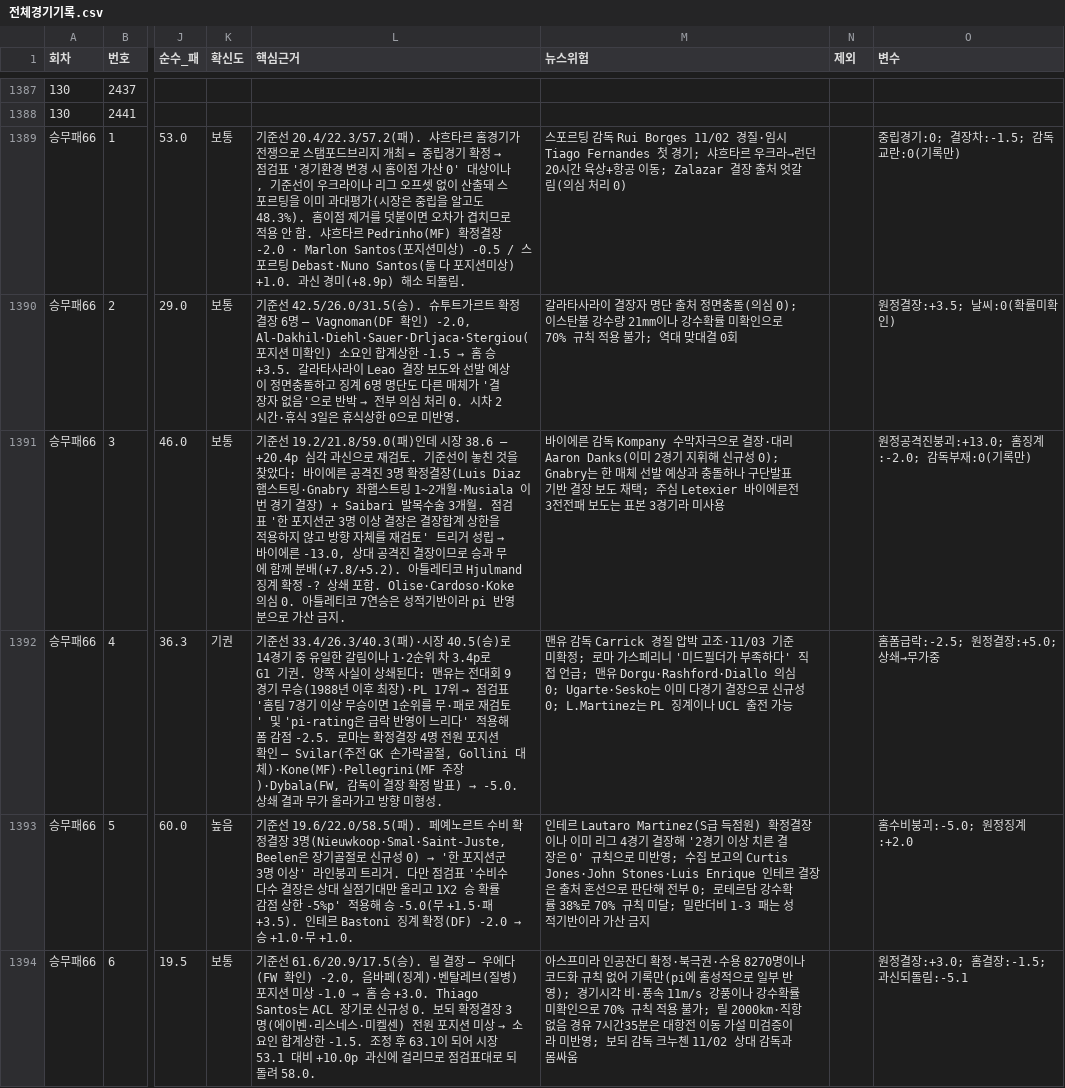
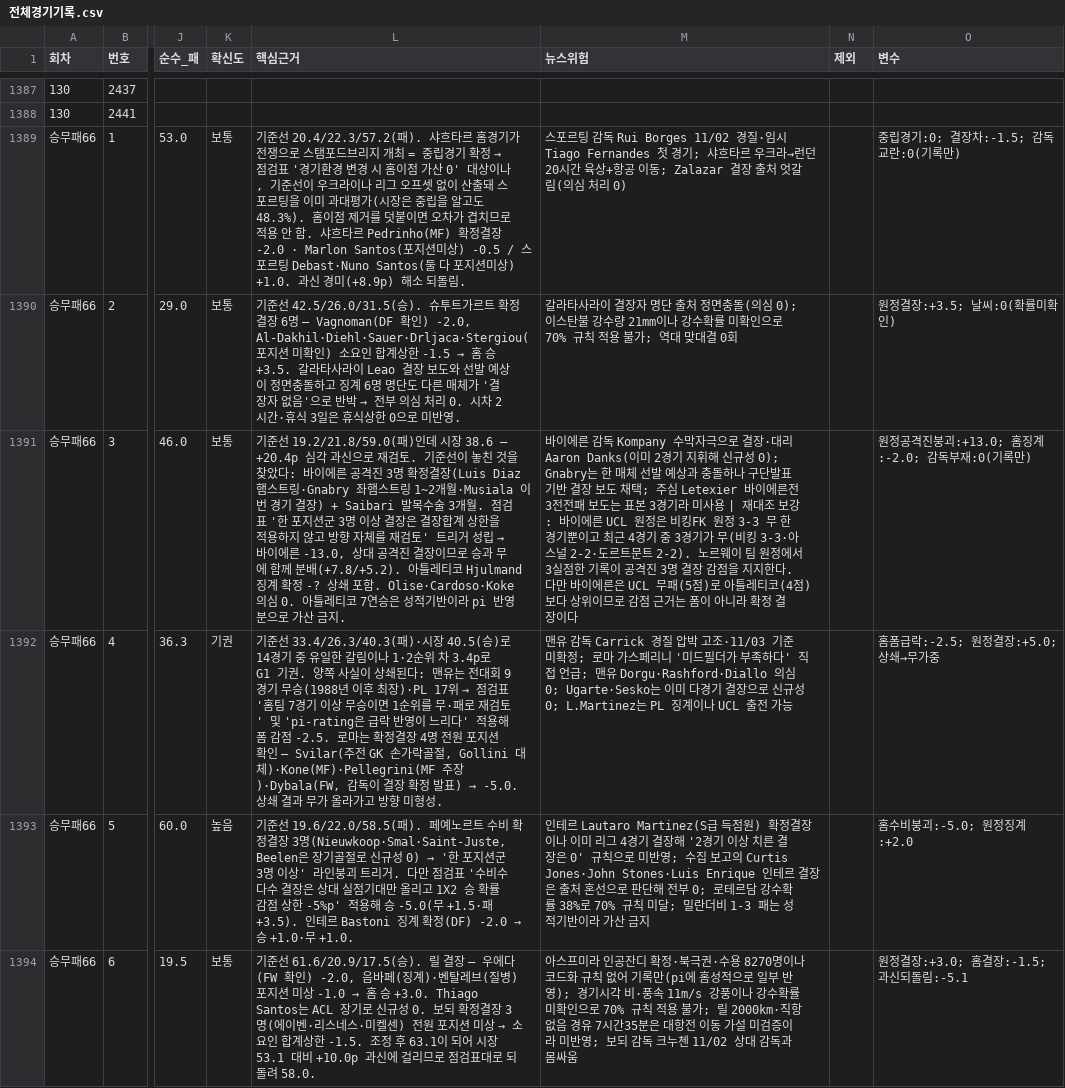
Before and after one commit to Mrzero-00/ai-playground, a CSV file: 승부예측 프로그램/전체경기기록.csv, drawn as a sheet; only a part is shown, gaps mark what is left out; the diff covers the shown part only; the diff names each change by its address in the sheet, - before the commit and + after, or states it on an @@ line.

```diff
--- a/승부예측 프로그램/전체경기기록.csv
+++ b/승부예측 프로그램/전체경기기록.csv
-M1391 (뉴스위험): …미사용
+M1391 (뉴스위험): …미사용 | 재대조 보강: 바이에른 UCL 원정은 비킹FK 원정 3-3 무 한 경기뿐이고 최근 4경기 중 3경기가 무(비킹 3-3·아스널 2-2·도르트문트 2-2). 노르웨이 팀 원정에서 3실점한 기록이 공격진 3명 결장 감점을 지지한다. 다만 바이에른은 UCL 무패(5점)로 아틀레티코(4점)보다 상위이므로 감점 근거는 폼이 아니라 확정 결장이다
```
Also changed, not shown: 2 edited cells elsewhere in this file, 1 other file.
